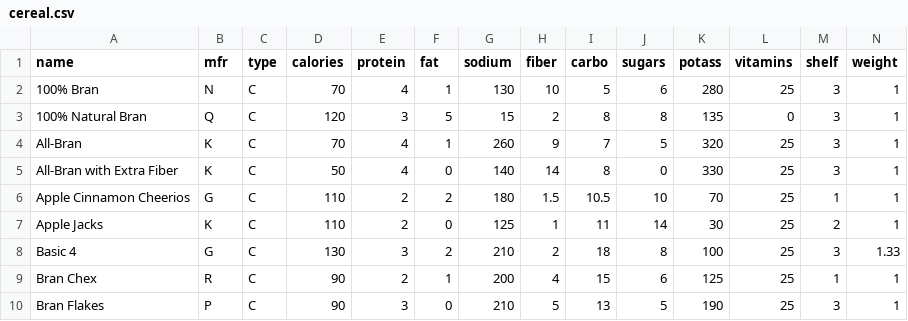
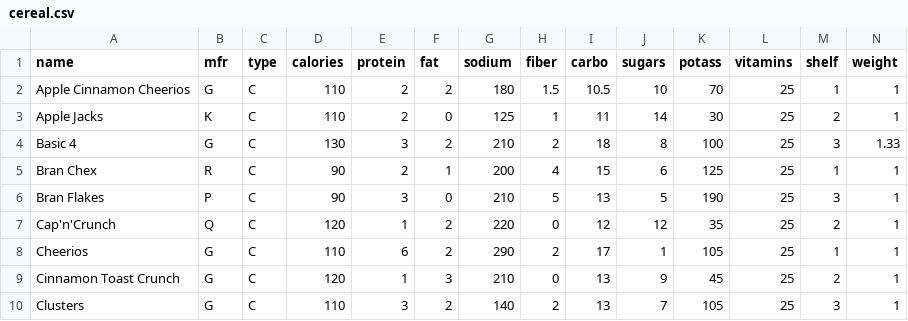
Before and after one commit to BLMcDonald/Milestone2, a CSV file: data/cereal.csv, drawn as a sheet; only a part is shown; the shorter side is filled out with more unchanged rows; rows hold the shown columns only; the diff names each change by its address in the sheet, - before the commit and + after, or states it on an @@ line.

```diff
--- a/data/cereal.csv
+++ b/data/cereal.csv
-row 2: 100% Bran | N | C | 70 | 4 | 1 | 130 | 10 | 5 | 6 | 280 | 25 | 3 | 1
-row 3: 100% Natural Bran | Q | C | 120 | 3 | 5 | 15 | 2 | 8 | 8 | 135 | 0 | 3 | 1
-row 4: All-Bran | K | C | 70 | 4 | 1 | 260 | 9 | 7 | 5 | 320 | 25 | 3 | 1
-row 5: All-Bran with Extra Fiber | K | C | 50 | 4 | 0 | 140 | 14 | 8 | 0 | 330 | 25 | 3 | 1
```
Also changed, not shown: 2 other files.
